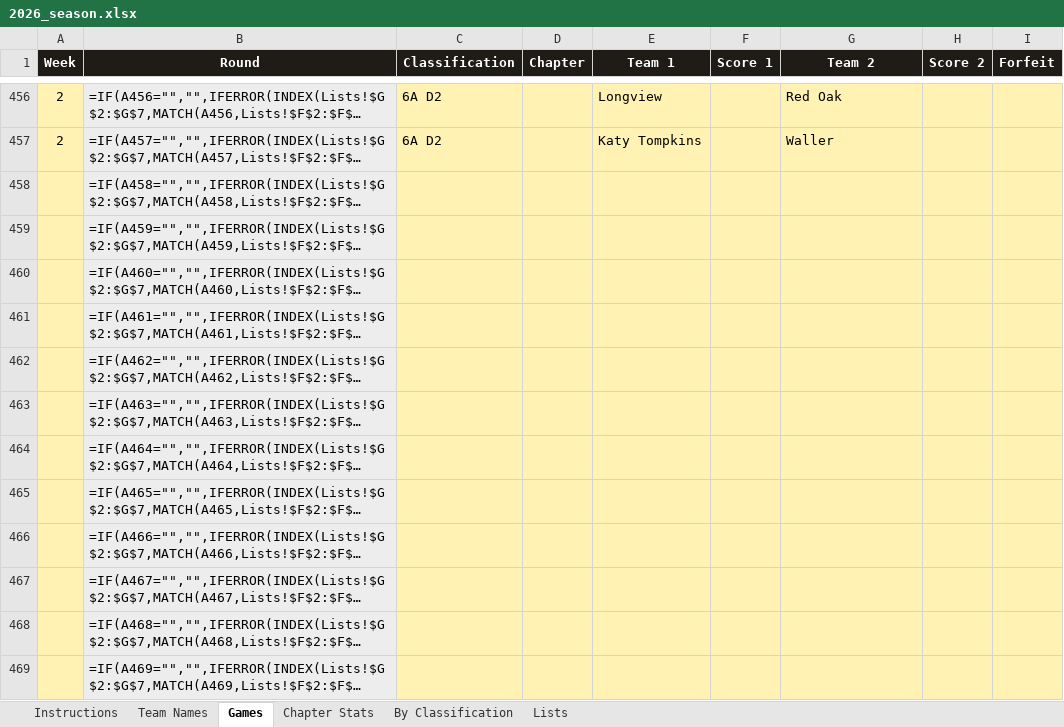
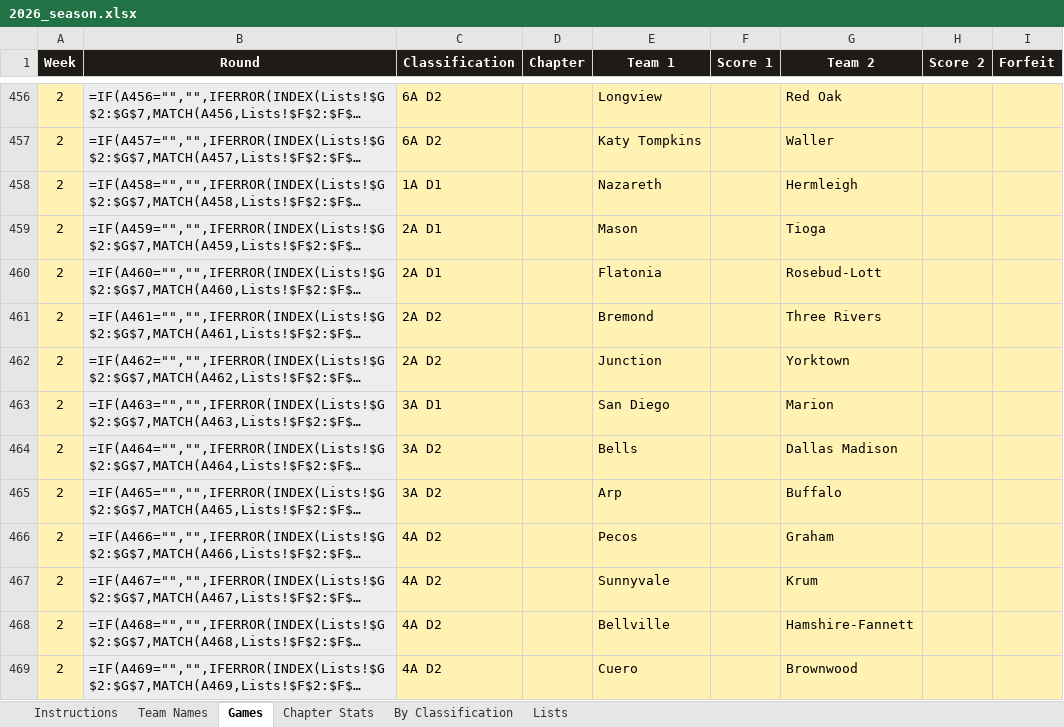
Before and after one commit to colemic2006/texasplayoffs, an Excel workbook: season/2026/2026_season.xlsx, sheet Games, drawn as a sheet; only a part is shown, gaps mark what is left out; long unchanged cells end in …; values as stored, in another font and other column widths than the file's, no borders; formulas without a stored value are shown as written; conditional formats not drawn; the diff covers the shown part only; the diff names each change by its address in the sheet, - before the commit and + after, or states it on an @@ line.

```diff
--- a/season/2026/2026_season.xlsx (sheet Games)
+++ b/season/2026/2026_season.xlsx (sheet Games)
-A458:A469 (Week): (empty)
+A458:A469 (Week): 2
-C458 (Classification): (empty)
+C458 (Classification): 1A D1
-E458 (Team 1): (empty)
+E458 (Team 1): Nazareth
-G458 (Team 2): (empty)
+G458 (Team 2): Hermleigh
-C459:C460 (Classification): (empty)
+C459:C460 (Classification): 2A D1
-E459 (Team 1): (empty)
+E459 (Team 1): Mason
-G459 (Team 2): (empty)
+G459 (Team 2): Tioga
-E460 (Team 1): (empty)
+E460 (Team 1): Flatonia
-G460 (Team 2): (empty)
+G460 (Team 2): Rosebud-Lott
-C461:C462 (Classification): (empty)
+C461:C462 (Classification): 2A D2
-E461 (Team 1): (empty)
+E461 (Team 1): Bremond
-G461 (Team 2): (empty)
+G461 (Team 2): Three Rivers
-E462 (Team 1): (empty)
+E462 (Team 1): Junction
-G462 (Team 2): (empty)
+G462 (Team 2): Yorktown
-C463 (Classification): (empty)
+C463 (Classification): 3A D1
-E463 (Team 1): (empty)
+E463 (Team 1): San Diego
-G463 (Team 2): (empty)
+G463 (Team 2): Marion
-C464:C465 (Classification): (empty)
+C464:C465 (Classification): 3A D2
-E464 (Team 1): (empty)
+E464 (Team 1): Bells
-G464 (Team 2): (empty)
+G464 (Team 2): Dallas Madison
-E465 (Team 1): (empty)
+E465 (Team 1): Arp
-G465 (Team 2): (empty)
+G465 (Team 2): Buffalo
-C466:C469 (Classification): (empty)
+C466:C469 (Classification): 4A D2
-E466 (Team 1): (empty)
+E466 (Team 1): Pecos
-G466 (Team 2): (empty)
+G466 (Team 2): Graham
-E467 (Team 1): (empty)
+E467 (Team 1): Sunnyvale
-G467 (Team 2): (empty)
+G467 (Team 2): Krum
-E468 (Team 1): (empty)
+E468 (Team 1): Bellville
-G468 (Team 2): (empty)
+G468 (Team 2): Hamshire-Fannett
-E469 (Team 1): (empty)
+E469 (Team 1): Cuero
-G469 (Team 2): (empty)
+G469 (Team 2): Brownwood
```
Also changed, not shown: 53 edited cells elsewhere in this sheet, sheet Team Names, hidden cells, 3 other files.
